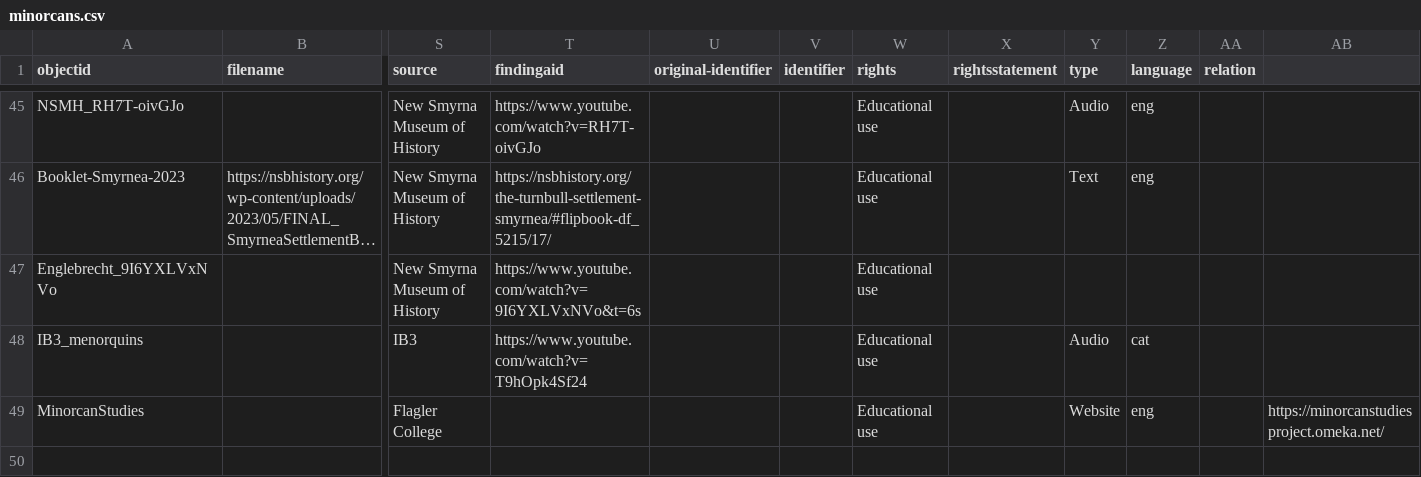
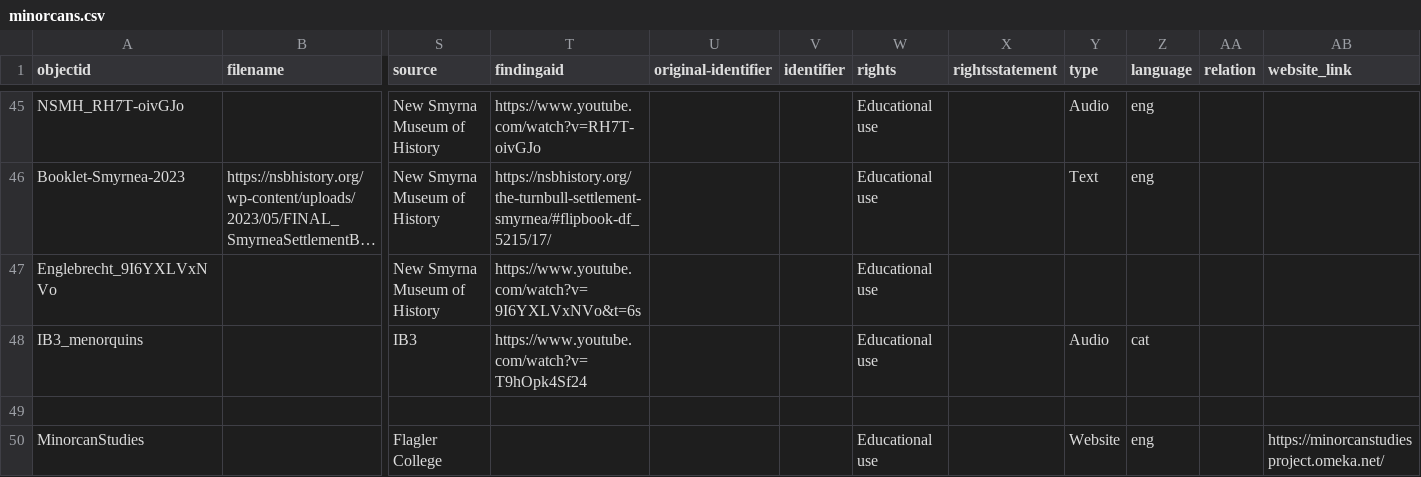
Before and after one commit to dh-miami/minorcans, a CSV file: _data/minorcans.csv, drawn as a sheet; only a part is shown, gaps mark what is left out; long unchanged cells end in …; rows hold the shown columns only; the diff names each change by its address in the sheet, - before the commit and + after, or states it on an @@ line.

Commit message:
Update minorcans.csv

```diff
--- a/_data/minorcans.csv
+++ b/_data/minorcans.csv
-AB1: (empty)
+AB1: website_link
+row 49: (empty)
```
